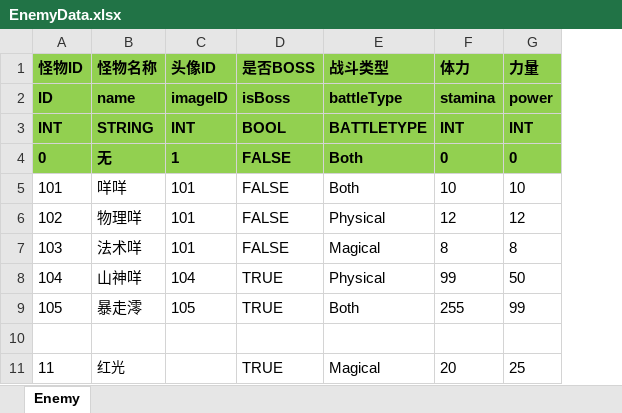
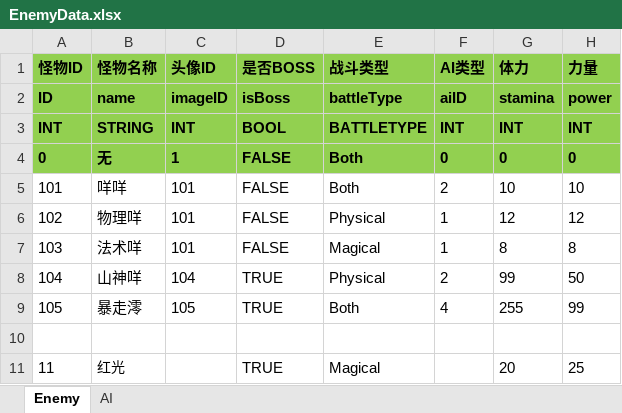
Before and after one commit to huzhangyang/ChineseRoguelikeGame, an Excel workbook: Documents/ExcelData/EnemyData.xlsx, sheet Enemy, drawn as a sheet; only a part is shown; values as stored, in another font and other column widths than the file's, no borders; the diff names each change by its address in the sheet, - before the commit and + after, or states it on an @@ line.

```diff
--- a/Documents/ExcelData/EnemyData.xlsx (sheet Enemy)
+++ b/Documents/ExcelData/EnemyData.xlsx (sheet Enemy)
+sheet tab: AI
+column F (AI类型), rows 2-9: aiID | INT | 0 | 2 | 1 | 1 | 2 | 4
```
Also changed, not shown: 6 other files.
